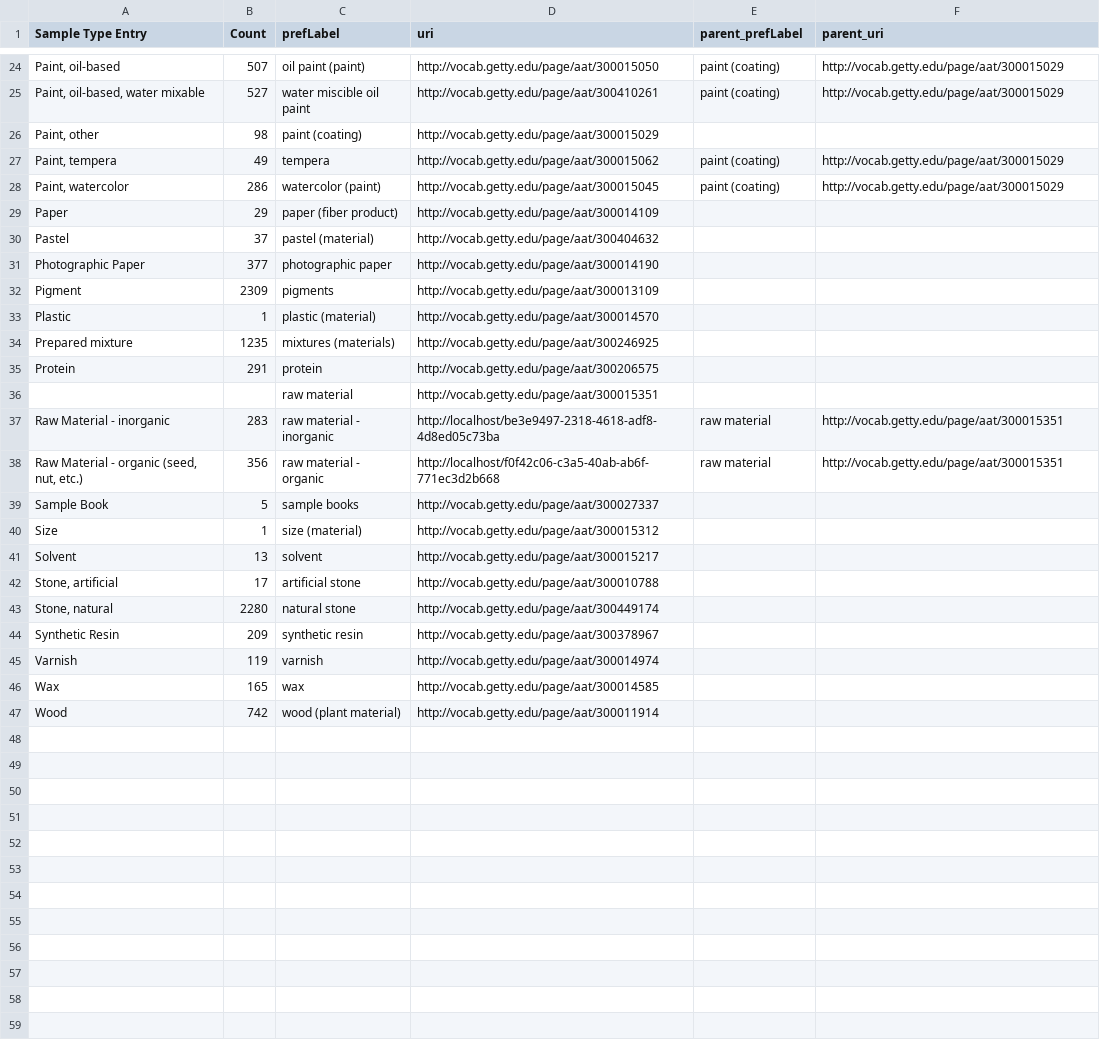
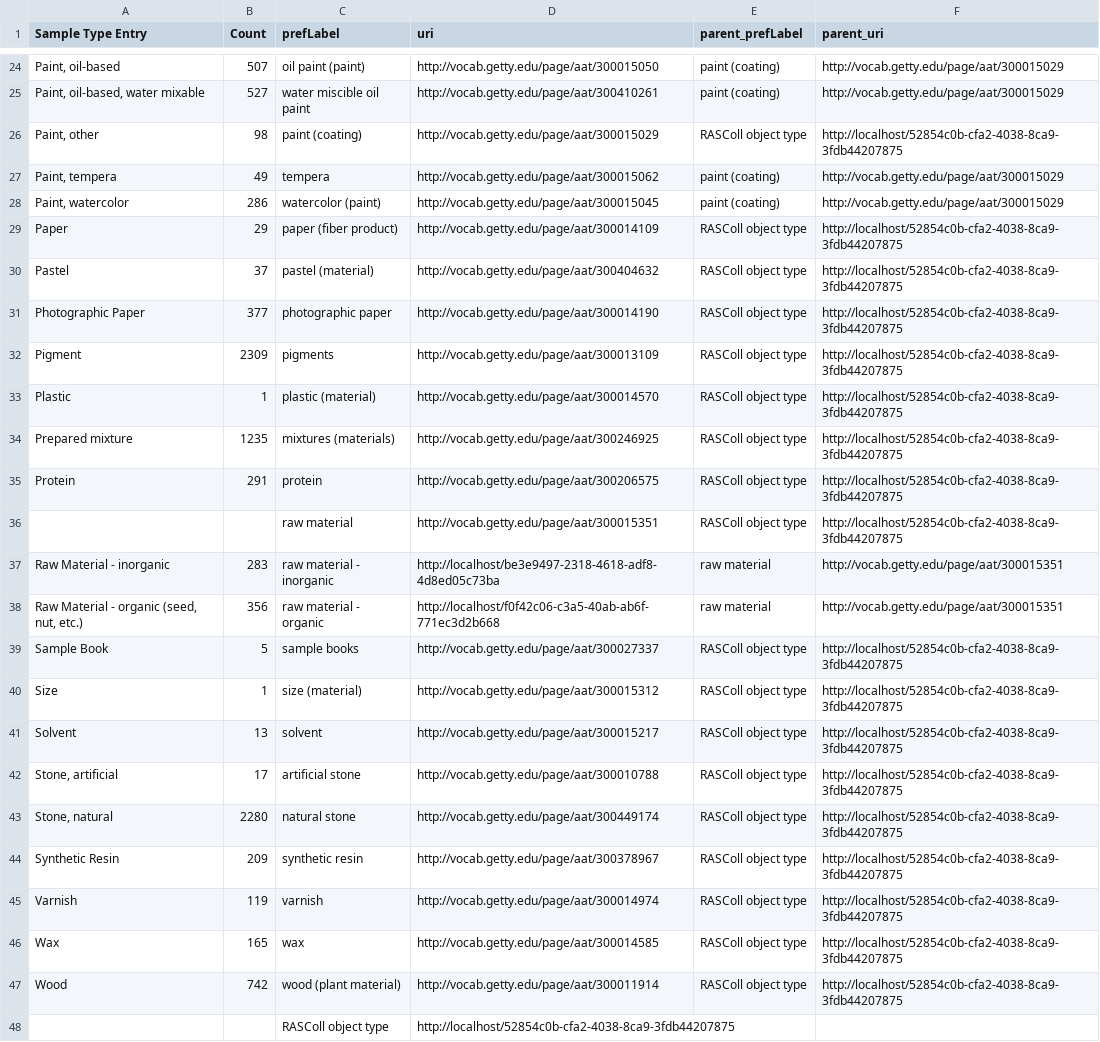
Before and after one commit to opencontext/arches-rascoll-etl, a CSV file: data/concepts_object_type.csv, drawn as a sheet; only a part is shown, gaps mark what is left out; the diff covers the shown part only; the diff names each change by its address in the sheet, - before the commit and + after, or states it on an @@ line.

```diff
--- a/data/concepts_object_type.csv
+++ b/data/concepts_object_type.csv
-E26 (parent_prefLabel): (empty)
+E26 (parent_prefLabel): RASColl object type
-F26 (parent_uri): (empty)
+F26 (parent_uri): http://localhost/52854c0b-cfa2-4038-8ca9-3fdb44207875
-E29:E36 (parent_prefLabel): (empty)
+E29:E36 (parent_prefLabel): RASColl object type
-F29:F36 (parent_uri): (empty)
+F29:F36 (parent_uri): http://localhost/52854c0b-cfa2-4038-8ca9-3fdb44207875
-E39:E47 (parent_prefLabel): (empty)
+E39:E47 (parent_prefLabel): RASColl object type
-F39:F47 (parent_uri): (empty)
+F39:F47 (parent_uri): http://localhost/52854c0b-cfa2-4038-8ca9-3fdb44207875
+row 48:  |  | RASColl object type | http://localhost/52854c0b-cfa2-4038-8ca9-3fdb44207875
```
Also changed, not shown: 38 edited cells elsewhere in this file, 2 other files.
